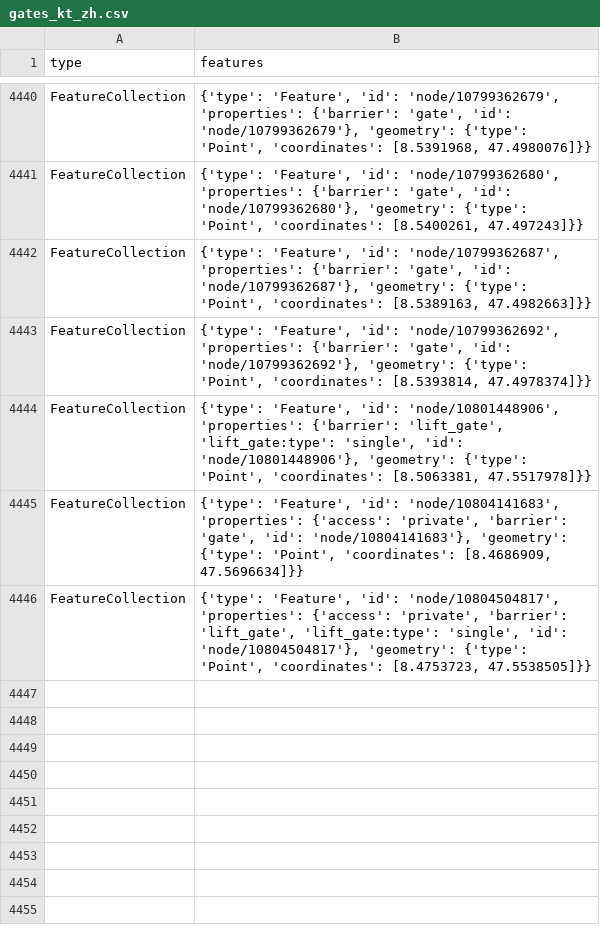
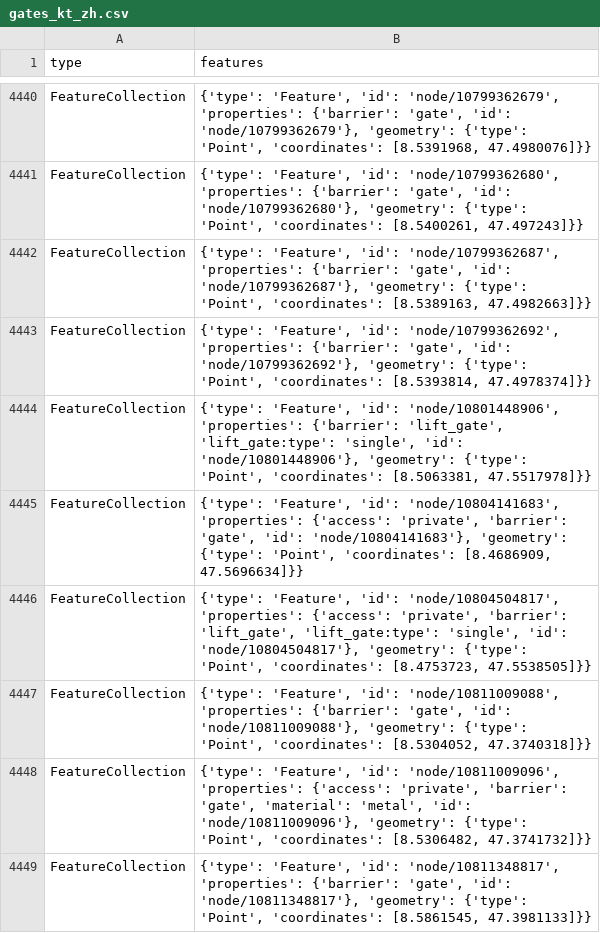
Before and after one commit to chnuessli/elz-data, a CSV file: data/csv/access/gates/gates_kt_zh.csv, drawn as a sheet; only a part is shown, gaps mark what is left out; the diff names each change by its address in the sheet, - before the commit and + after, or states it on an @@ line.

```diff
--- a/data/csv/access/gates/gates_kt_zh.csv
+++ b/data/csv/access/gates/gates_kt_zh.csv
+row 4447: FeatureCollection | {'type': 'Feature', 'id': 'node/10811009088', 'properties': {'barrier': 'gate', 'id': 'node/10811009088'}, 'geometry': {'type': 'Point', 'coordinates': [8.5304052, 47.3740318]}}
+row 4448: FeatureCollection | {'type': 'Feature', 'id': 'node/10811009096', 'properties': {'access': 'private', 'barrier': 'gate', 'material': 'metal', 'id': 'node/10811009096'}, 'geometry': {'type': 'Point', 'coordinates': [8.5306482, 47.3741732]}}
+row 4449: FeatureCollection | {'type': 'Feature', 'id': 'node/10811348817', 'properties': {'barrier': 'gate', 'id': 'node/10811348817'}, 'geometry': {'type': 'Point', 'coordinates': [8.5861545, 47.3981133]}}
```
Also changed, not shown: data/csv/facilities/hospital/hospital_dispo_srz.csv, data/csv/facilities/hospital/hospital_kt_sz.csv, 6 other files.
